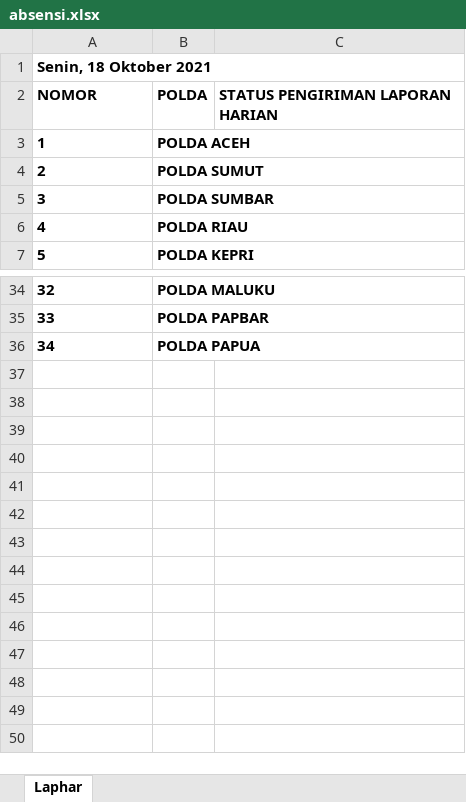
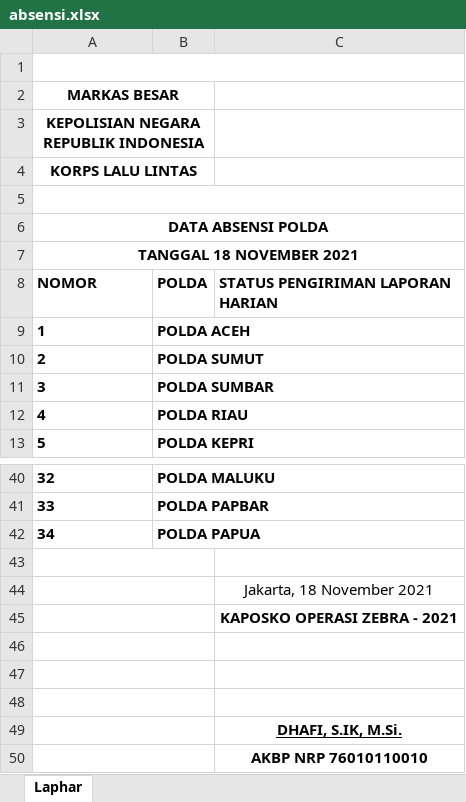
Before and after one commit to lukicasmadi/k-lab-1, an Excel workbook: public/template/excel/absensi.xlsx, sheet Laphar, drawn as a sheet; only a part is shown, gaps mark what is left out; values as stored, in another font and other column widths than the file's, no borders; conditional formats not drawn; addresses are those after the commit; the diff names each change by its address in the sheet, - before the commit and + after, or states it on an @@ line.

Commit message:
Fix sheet 1

```diff
--- a/public/template/excel/absensi.xlsx (sheet Laphar)
+++ b/public/template/excel/absensi.xlsx (sheet Laphar)
+row 1: (empty)
+row 2: MARKAS BESAR
+row 3: KEPOLISIAN NEGARA REPUBLIK INDONESIA
+row 4: KORPS LALU LINTAS
+row 5: (empty)
+row 6: DATA ABSENSI POLDA
@@ column A (NOMOR) renumbered in row 7 @@
-A7 alignment: left
+A7 alignment: center
+row 43: (empty)
+row 44:  |  | Jakarta, 18 November 2021
+row 45:  |  | KAPOSKO OPERASI ZEBRA - 2021
+row 46: (empty)
+row 47: (empty)
+row 48: (empty)
+row 49:  |  | DHAFI, S.IK, M.Si.
+row 50:  |  | AKBP NRP 76010110010
```
Also changed, not shown: 3 other files.
